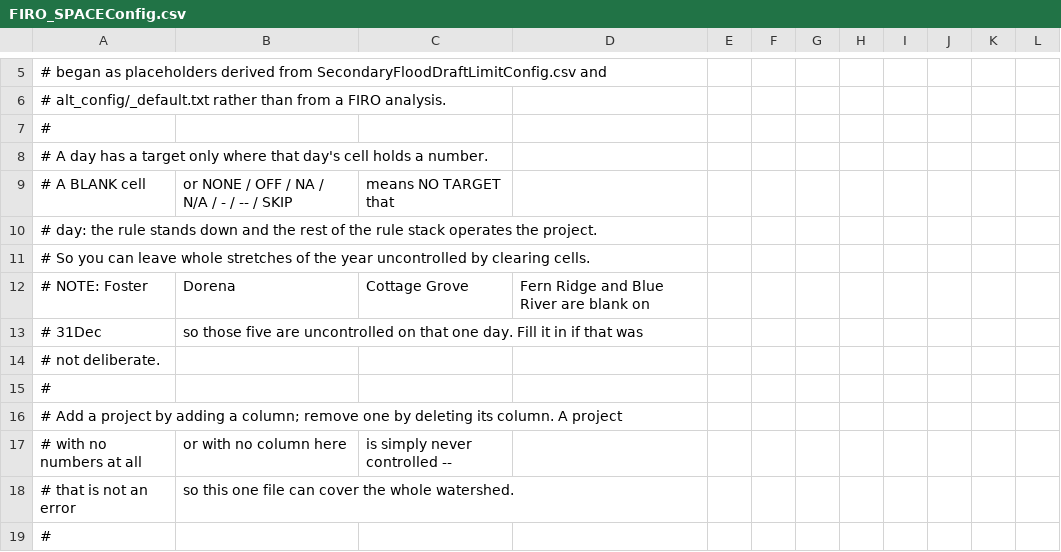
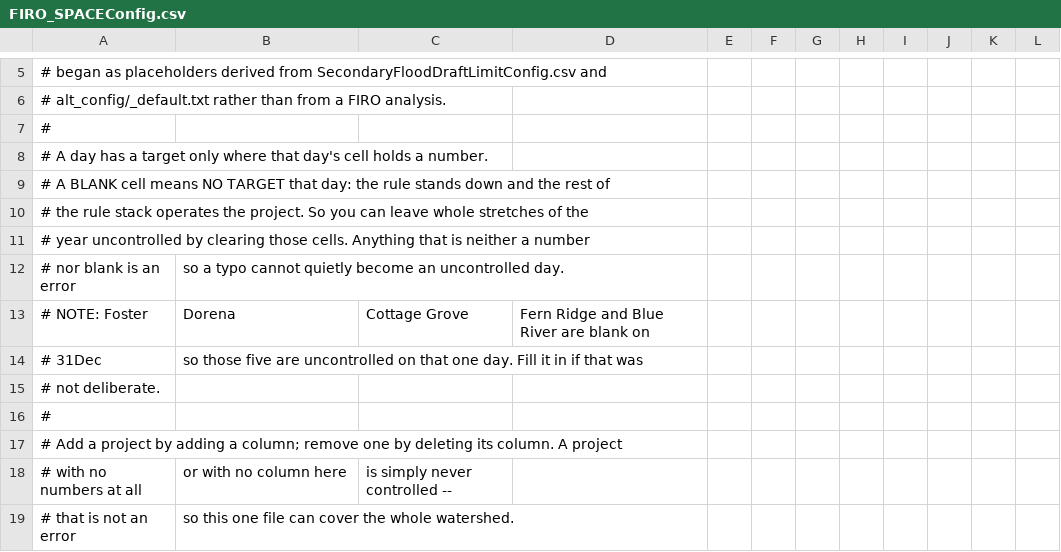
Before and after one commit to JoeShmoJo/JYTHON, a CSV file: data/scripts/externalRules/FIRO_SPACEConfig.csv, drawn as a sheet; only a part is shown, gaps mark what is left out; the shorter side is filled out with more unchanged rows.

```diff
--- a/data/scripts/externalRules/FIRO_SPACEConfig.csv
+++ b/data/scripts/externalRules/FIRO_SPACEConfig.csv
@@ -8,5 +8,6 @@
 # A day has a target only where that day's cell holds a number.
-# A BLANK cell, or NONE / OFF / NA / N/A / - / -- / SKIP, means NO TARGET that
-# day: the rule stands down and the rest of the rule stack operates the project.
-# So you can leave whole stretches of the year uncontrolled by clearing cells.
+# A BLANK cell means NO TARGET that day: the rule stands down and the rest of
+# the rule stack operates the project. So you can leave whole stretches of the
+# year uncontrolled by clearing those cells. Anything that is neither a number
+# nor blank is an error, so a typo cannot quietly become an uncontrolled day.
 # NOTE: Foster, Dorena, Cottage Grove, Fern Ridge and Blue River are blank on
```
Also changed, not shown: 2 other files.
